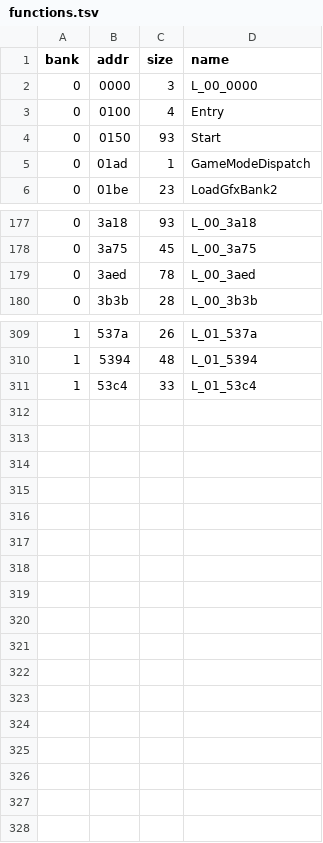
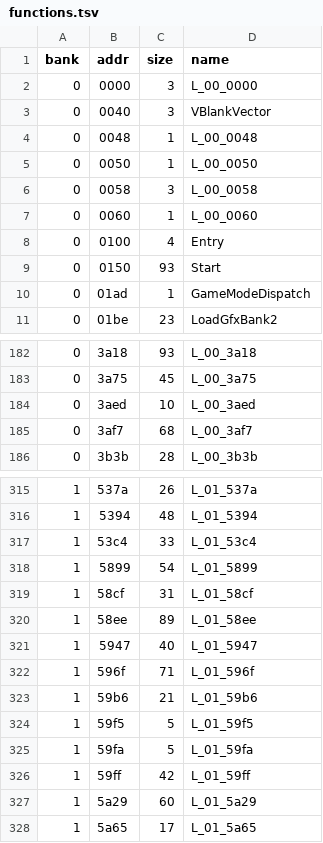
Before and after one commit to Tenome/Painter-Momopi-Decompilation, a TSV file: config/functions.tsv, drawn as a sheet; only a part is shown, gaps mark what is left out.

```diff
--- a/config/functions.tsv
+++ b/config/functions.tsv
@@ -2,2 +2,7 @@ bank	addr	size	name
 0	0000	3	L_00_0000
+0	0040	3	VBlankVector
+0	0048	1	L_00_0048
+0	0050	1	L_00_0050
+0	0058	3	L_00_0058
+0	0060	1	L_00_0060
 0	0100	4	Entry
@@ -178,3 +183,4 @@ bank	addr	size	name
 0	3a75	45	L_00_3a75
-0	3aed	78	L_00_3aed
+0	3aed	10	L_00_3aed
+0	3af7	68	L_00_3af7
 0	3b3b	28	L_00_3b3b
@@ -311 +317,12 @@ bank	addr	size	name
 1	53c4	33	L_01_53c4
+1	5899	54	L_01_5899
+1	58cf	31	L_01_58cf
+1	58ee	89	L_01_58ee
+1	5947	40	L_01_5947
+1	596f	71	L_01_596f
+1	59b6	21	L_01_59b6
+1	59f5	5	L_01_59f5
+1	59fa	5	L_01_59fa
+1	59ff	42	L_01_59ff
+1	5a29	60	L_01_5a29
+1	5a65	17	L_01_5a65
```
Also changed, not shown: labels.csv, ptables.csv, 11 other files.
